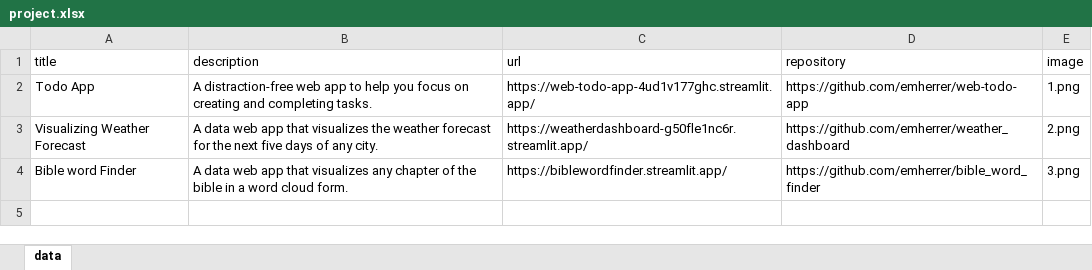
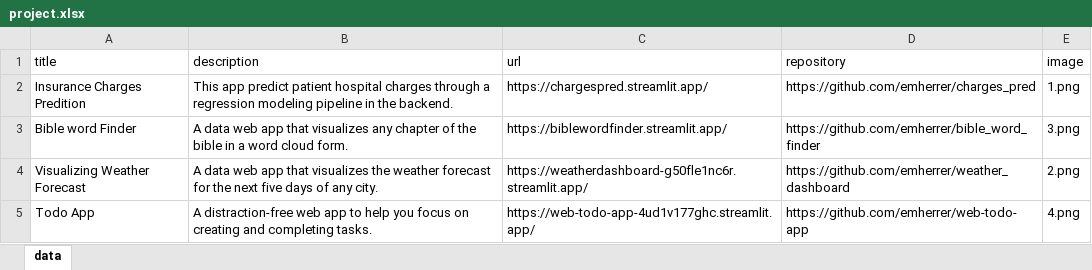
Before and after one commit to emherrer/portafolio, an Excel workbook: data/project.xlsx, sheet data, drawn as a sheet; values as stored, in another font and other column widths than the file's, no borders; removed rows and columns are numbered as before the commit, all else as after; the diff names each change by its address in the sheet, - before the commit and + after, or states it on an @@ line.

Commit message:
add regression project

```diff
--- a/data/project.xlsx (sheet data)
+++ b/data/project.xlsx (sheet data)
-row 2: Todo App | A distraction-free web app to help you focus on creating and completing tasks. | https://web-todo-app-4ud1v177ghc.streamlit.app/ | https://github.com/emherrer/web-todo-app | 1.png
+row 2: Insurance Charges Predition | This app predict patient hospital charges through a regression modeling pipeline in the backend. | https://chargespred.streamlit.app/ | https://github.com/emherrer/charges_pred | 1.png
@@ row 4 moved to row 3: Bible word Finder @@
+row 5: Todo App | A distraction-free web app to help you focus on creating and completing tasks. | https://web-todo-app-4ud1v177ghc.streamlit.app/ | https://github.com/emherrer/web-todo-app | 4.png
```
Also changed, not shown: 2 other files.
